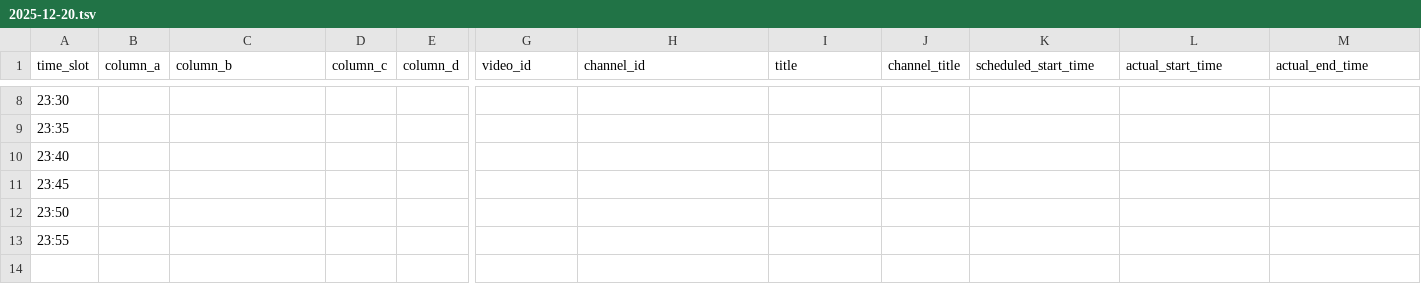
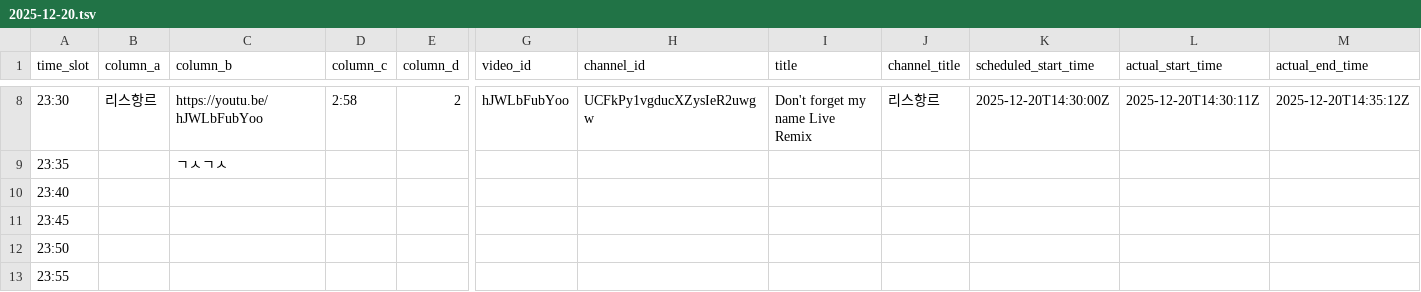
Before and after one commit to ChangpopWiki/premiere-relay-archive-data, a TSV file: 2025/12/2025-12-20.tsv, drawn as a sheet; only a part is shown, gaps mark what is left out; the diff covers the shown part only; the diff names each change by its address in the sheet, - before the commit and + after, or states it on an @@ line.

```diff
--- a/2025/12/2025-12-20.tsv
+++ b/2025/12/2025-12-20.tsv
-B8 (column_a): (empty)
+B8 (column_a): 리스항르
-C8 (column_b): (empty)
+C8 (column_b): https://youtu.be/hJWLbFubYoo
-D8 (column_c): (empty)
+D8 (column_c): 2:58
-E8 (column_d): (empty)
+E8 (column_d): 2
-G8 (video_id): (empty)
+G8 (video_id): hJWLbFubYoo
-H8 (channel_id): (empty)
+H8 (channel_id): UCFkPy1vgducXZysIeR2uwgw
-I8 (title): (empty)
+I8 (title): Don't forget my name Live Remix
-J8 (channel_title): (empty)
+J8 (channel_title): 리스항르
-K8 (scheduled_start_time): (empty)
+K8 (scheduled_start_time): 2025-12-20T14:30:00Z
-L8 (actual_start_time): (empty)
+L8 (actual_start_time): 2025-12-20T14:30:11Z
-M8 (actual_end_time): (empty)
+M8 (actual_end_time): 2025-12-20T14:35:12Z
-C9 (column_b): (empty)
+C9 (column_b): ㄱㅅㄱㅅ
```
Also changed, not shown: 68 edited cells elsewhere in this file, 1 other file.
